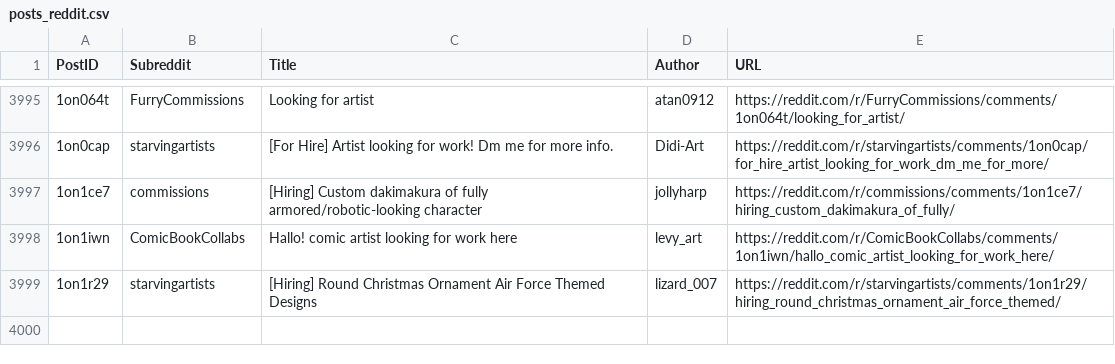
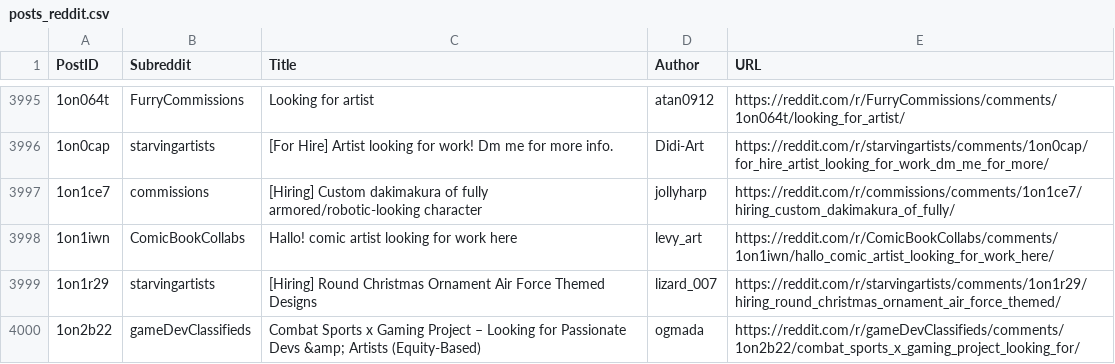
Before and after one commit to Jack0fcodes/LFA, a CSV file: posts_reddit.csv, drawn as a sheet; only a part is shown, gaps mark what is left out; the diff names each change by its address in the sheet, - before the commit and + after, or states it on an @@ line.

```diff
--- a/posts_reddit.csv
+++ b/posts_reddit.csv
+row 4000: 1on2b22 | gameDevClassifieds | Combat Sports x Gaming Project – Looking for Passionate Devs &amp; Artists (Equity-Based) | ogmada | https://reddit.com/r/gameDevClassifieds/comments/1on2b22/combat_sports_x_gaming_project_looking_for/
```
